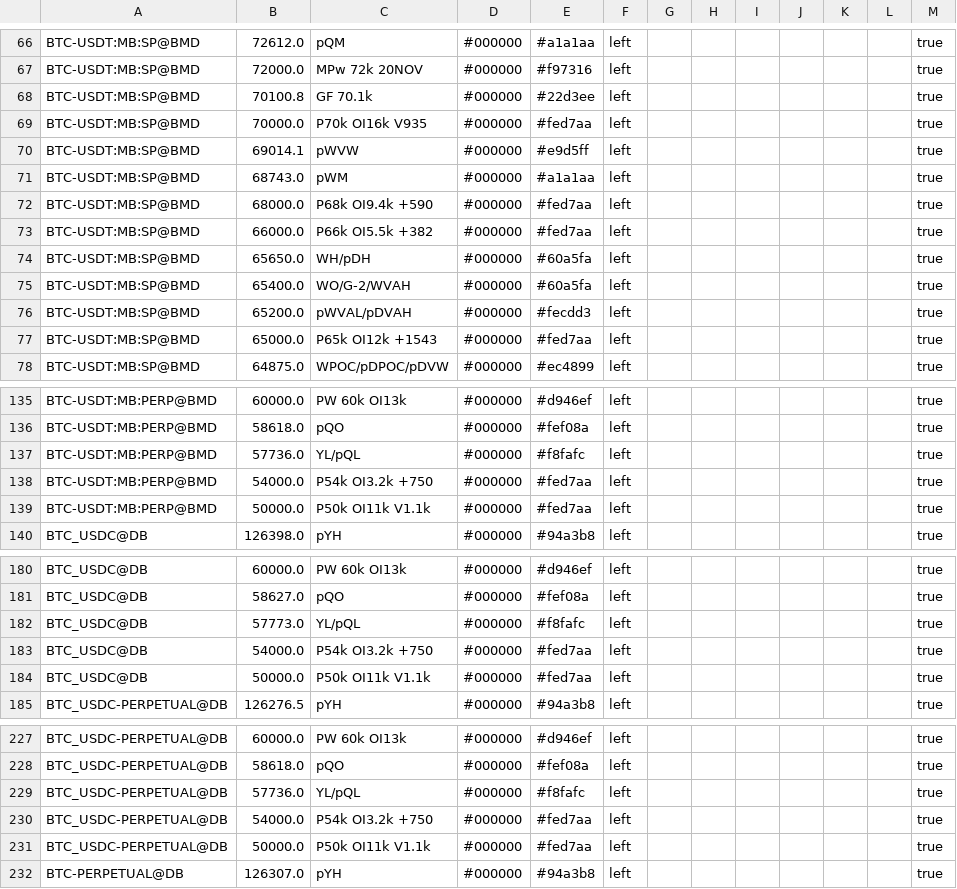
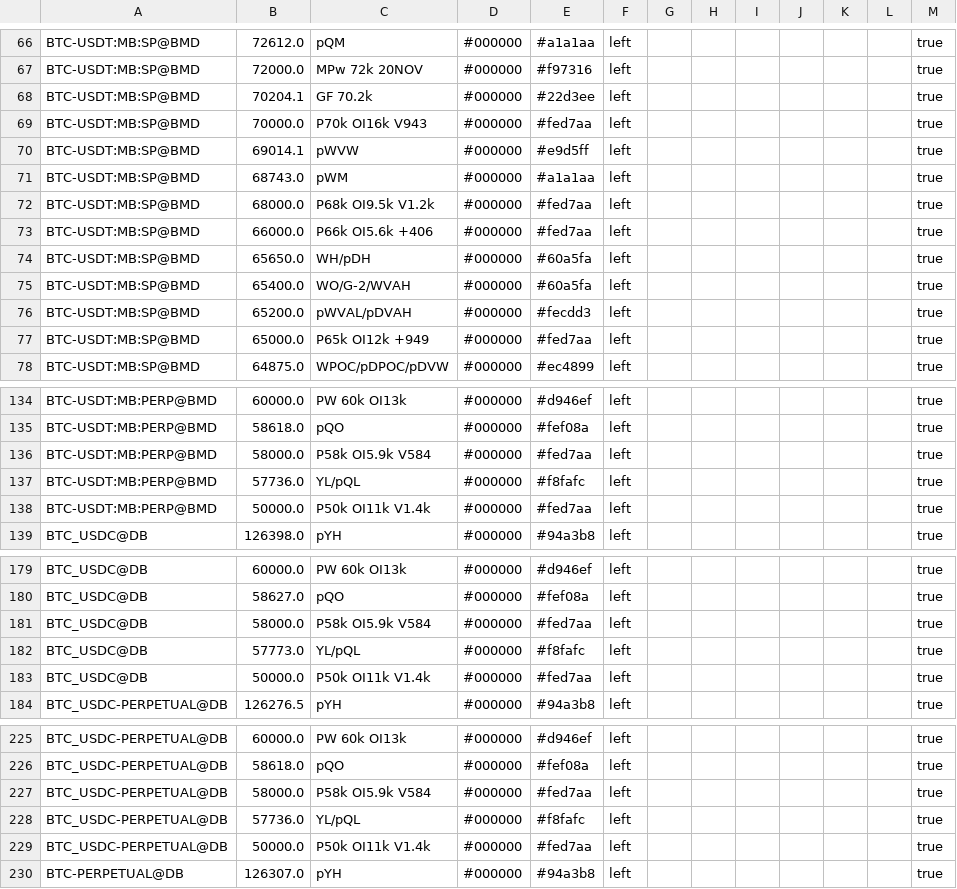
Before and after one commit to trendset1/bm-levels, a CSV file: bm_levels.csv, drawn as a sheet; only a part is shown, gaps mark what is left out; the diff covers the shown part only.

```diff
--- a/bm_levels.csv
+++ b/bm_levels.csv
@@ -67,8 +67,8 @@
 "BTC-USDT:MB:SP@BMD","72000.0","MPw 72k 20NOV","#000000","#f97316","left","","","","","","","true"
-"BTC-USDT:MB:SP@BMD","70100.8","GF 70.1k","#000000","#22d3ee","left","","","","","","","true"
-"BTC-USDT:MB:SP@BMD","70000.0","P70k OI16k V935","#000000","#fed7aa","left","","","","","","","true"
+"BTC-USDT:MB:SP@BMD","70204.1","GF 70.2k","#000000","#22d3ee","left","","","","","","","true"
+"BTC-USDT:MB:SP@BMD","70000.0","P70k OI16k V943","#000000","#fed7aa","left","","","","","","","true"
 "BTC-USDT:MB:SP@BMD","69014.1","pWVW","#000000","#e9d5ff","left","","","","","","","true"
 "BTC-USDT:MB:SP@BMD","68743.0","pWM","#000000","#a1a1aa","left","","","","","","","true"
-"BTC-USDT:MB:SP@BMD","68000.0","P68k OI9.4k +590","#000000","#fed7aa","left","","","","","","","true"
-"BTC-USDT:MB:SP@BMD","66000.0","P66k OI5.5k +382","#000000","#fed7aa","left","","","","","","","true"
+"BTC-USDT:MB:SP@BMD","68000.0","P68k OI9.5k V1.2k","#000000","#fed7aa","left","","","","","","","true"
+"BTC-USDT:MB:SP@BMD","66000.0","P66k OI5.6k +406","#000000","#fed7aa","left","","","","","","","true"
 "BTC-USDT:MB:SP@BMD","65650.0","WH/pDH","#000000","#60a5fa","left","","","","","","","true"
@@ -76,3 +76,3 @@
 "BTC-USDT:MB:SP@BMD","65200.0","pWVAL/pDVAH","#000000","#fecdd3","left","","","","","","","true"
-"BTC-USDT:MB:SP@BMD","65000.0","P65k OI12k +1543","#000000","#fed7aa","left","","","","","","","true"
+"BTC-USDT:MB:SP@BMD","65000.0","P65k OI12k +949","#000000","#fed7aa","left","","","","","","","true"
 "BTC-USDT:MB:SP@BMD","64875.0","WPOC/pDPOC/pDVW","#000000","#ec4899","left","","","","","","","true"
@@ -136,5 +135,5 @@
 "BTC-USDT:MB:PERP@BMD","58618.0","pQO","#000000","#fef08a","left","","","","","","","true"
+"BTC-USDT:MB:PERP@BMD","58000.0","P58k OI5.9k V584","#000000","#fed7aa","left","","","","","","","true"
 "BTC-USDT:MB:PERP@BMD","57736.0","YL/pQL","#000000","#f8fafc","left","","","","","","","true"
-"BTC-USDT:MB:PERP@BMD","54000.0","P54k OI3.2k +750","#000000","#fed7aa","left","","","","","","","true"
-"BTC-USDT:MB:PERP@BMD","50000.0","P50k OI11k V1.1k","#000000","#fed7aa","left","","","","","","","true"
+"BTC-USDT:MB:PERP@BMD","50000.0","P50k OI11k V1.4k","#000000","#fed7aa","left","","","","","","","true"
 "BTC_USDC@DB","126398.0","pYH","#000000","#94a3b8","left","","","","","","","true"
@@ -181,5 +180,5 @@
 "BTC_USDC@DB","58627.0","pQO","#000000","#fef08a","left","","","","","","","true"
+"BTC_USDC@DB","58000.0","P58k OI5.9k V584","#000000","#fed7aa","left","","","","","","","true"
 "BTC_USDC@DB","57773.0","YL/pQL","#000000","#f8fafc","left","","","","","","","true"
-"BTC_USDC@DB","54000.0","P54k OI3.2k +750","#000000","#fed7aa","left","","","","","","","true"
-"BTC_USDC@DB","50000.0","P50k OI11k V1.1k","#000000","#fed7aa","left","","","","","","","true"
+"BTC_USDC@DB","50000.0","P50k OI11k V1.4k","#000000","#fed7aa","left","","","","","","","true"
 "BTC_USDC-PERPETUAL@DB","126276.5","pYH","#000000","#94a3b8","left","","","","","","","true"
@@ -228,5 +226,5 @@
 "BTC_USDC-PERPETUAL@DB","58618.0","pQO","#000000","#fef08a","left","","","","","","","true"
+"BTC_USDC-PERPETUAL@DB","58000.0","P58k OI5.9k V584","#000000","#fed7aa","left","","","","","","","true"
 "BTC_USDC-PERPETUAL@DB","57736.0","YL/pQL","#000000","#f8fafc","left","","","","","","","true"
-"BTC_USDC-PERPETUAL@DB","54000.0","P54k OI3.2k +750","#000000","#fed7aa","left","","","","","","","true"
-"BTC_USDC-PERPETUAL@DB","50000.0","P50k OI11k V1.1k","#000000","#fed7aa","left","","","","","","","true"
+"BTC_USDC-PERPETUAL@DB","50000.0","P50k OI11k V1.4k","#000000","#fed7aa","left","","","","","","","true"
 "BTC-PERPETUAL@DB","126307.0","pYH","#000000","#94a3b8","left","","","","","","","true"
```
Also changed, not shown: 3 added rows, 5 removed rows and 40 edited cells elsewhere in this file, 1 other file.
